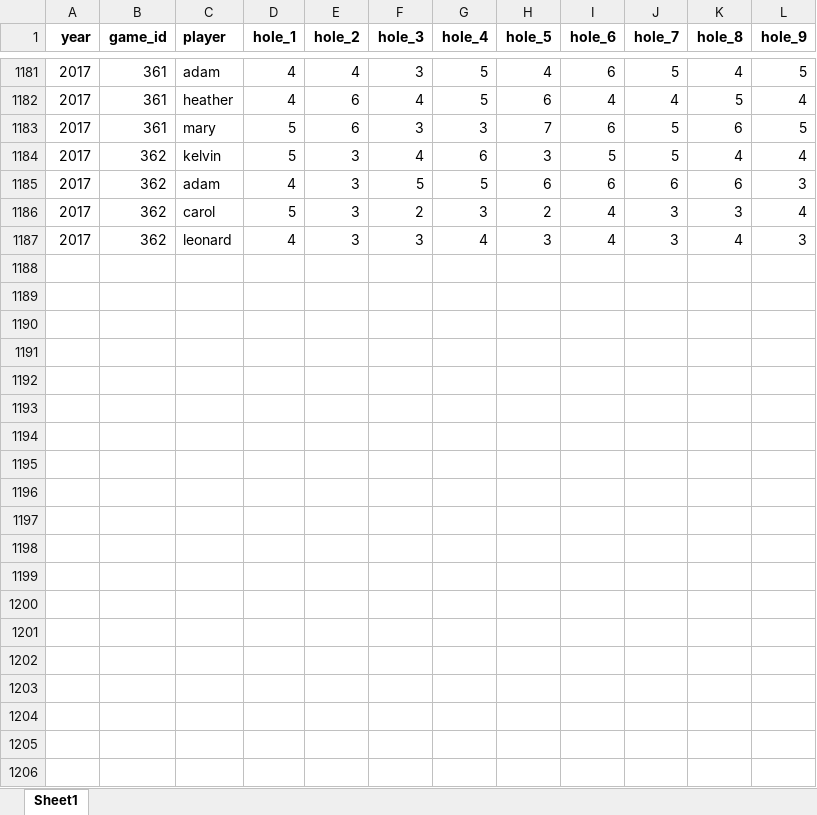
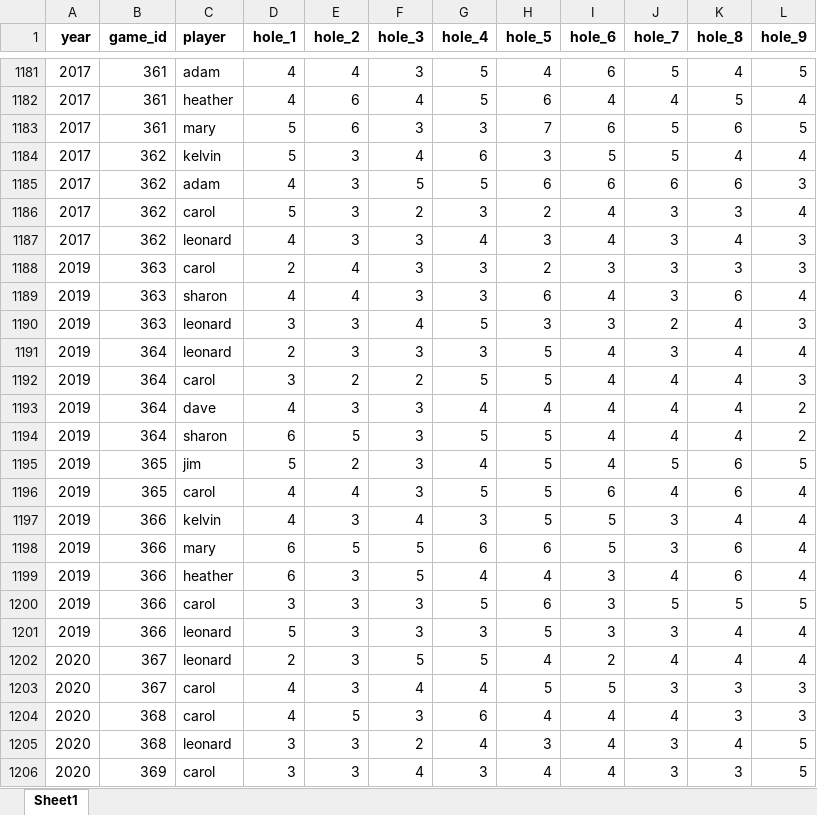
Before and after one commit to gpressey/forestgolf, an Excel workbook: data/2020-08-04_scores.xlsx, sheet Sheet1, drawn as a sheet; only a part is shown, gaps mark what is left out; values as stored, in another font and other column widths than the file's, no borders; the diff covers the shown part only; the diff names each change by its address in the sheet, - before the commit and + after, or states it on an @@ line.

Commit message:
added 2020 scores

```diff
--- a/data/2020-08-04_scores.xlsx (sheet Sheet1)
+++ b/data/2020-08-04_scores.xlsx (sheet Sheet1)
+row 1188: 2019 | 363 | carol | 2 | 4 | 3 | 3 | 2 | 3 | 3 | 3 | 3
+row 1189: 2019 | 363 | sharon | 4 | 4 | 3 | 3 | 6 | 4 | 3 | 6 | 4
+row 1190: 2019 | 363 | leonard | 3 | 3 | 4 | 5 | 3 | 3 | 2 | 4 | 3
+row 1191: 2019 | 364 | leonard | 2 | 3 | 3 | 3 | 5 | 4 | 3 | 4 | 4
+row 1192: 2019 | 364 | carol | 3 | 2 | 2 | 5 | 5 | 4 | 4 | 4 | 3
+row 1193: 2019 | 364 | dave | 4 | 3 | 3 | 4 | 4 | 4 | 4 | 4 | 2
+row 1194: 2019 | 364 | sharon | 6 | 5 | 3 | 5 | 5 | 4 | 4 | 4 | 2
+row 1195: 2019 | 365 | jim | 5 | 2 | 3 | 4 | 5 | 4 | 5 | 6 | 5
+row 1196: 2019 | 365 | carol | 4 | 4 | 3 | 5 | 5 | 6 | 4 | 6 | 4
+row 1197: 2019 | 366 | kelvin | 4 | 3 | 4 | 3 | 5 | 5 | 3 | 4 | 4
+row 1198: 2019 | 366 | mary | 6 | 5 | 5 | 6 | 6 | 5 | 3 | 6 | 4
+row 1199: 2019 | 366 | heather | 6 | 3 | 5 | 4 | 4 | 3 | 4 | 6 | 4
+row 1200: 2019 | 366 | carol | 3 | 3 | 3 | 5 | 6 | 3 | 5 | 5 | 5
+row 1201: 2019 | 366 | leonard | 5 | 3 | 3 | 3 | 5 | 3 | 3 | 4 | 4
+row 1202: 2020 | 367 | leonard | 2 | 3 | 5 | 5 | 4 | 2 | 4 | 4 | 4
+row 1203: 2020 | 367 | carol | 4 | 3 | 4 | 4 | 5 | 5 | 3 | 3 | 3
+row 1204: 2020 | 368 | carol | 4 | 5 | 3 | 6 | 4 | 4 | 4 | 3 | 3
+row 1205: 2020 | 368 | leonard | 3 | 3 | 2 | 4 | 3 | 4 | 3 | 4 | 5
+row 1206: 2020 | 369 | carol | 3 | 3 | 4 | 3 | 4 | 4 | 3 | 3 | 5
```
Also changed, not shown: 30 added rows elsewhere in this sheet.
